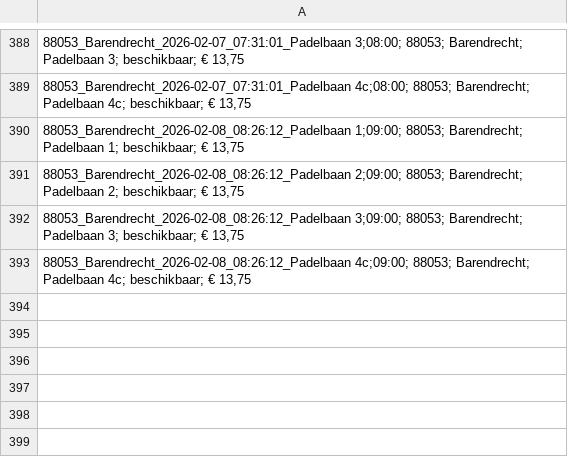
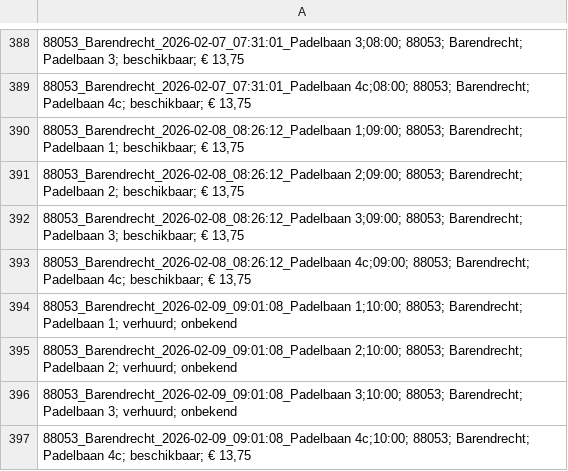
Before and after one commit to peterBakker1989/ProjectPedel, a CSV file: results/data.csv, drawn as a sheet; only a part is shown, gaps mark what is left out.

```diff
--- a/results/data.csv
+++ b/results/data.csv
@@ -393 +393,5 @@
 "88053_Barendrecht_2026-02-08_08:26:12_Padelbaan 4c;09:00; 88053; Barendrecht; Padelbaan 4c;  beschikbaar; € 13,75"
+"88053_Barendrecht_2026-02-09_09:01:08_Padelbaan 1;10:00; 88053; Barendrecht; Padelbaan 1;  verhuurd; onbekend"
+"88053_Barendrecht_2026-02-09_09:01:08_Padelbaan 2;10:00; 88053; Barendrecht; Padelbaan 2;  verhuurd; onbekend"
+"88053_Barendrecht_2026-02-09_09:01:08_Padelbaan 3;10:00; 88053; Barendrecht; Padelbaan 3;  verhuurd; onbekend"
+"88053_Barendrecht_2026-02-09_09:01:08_Padelbaan 4c;10:00; 88053; Barendrecht; Padelbaan 4c;  beschikbaar; € 13,75"
```
